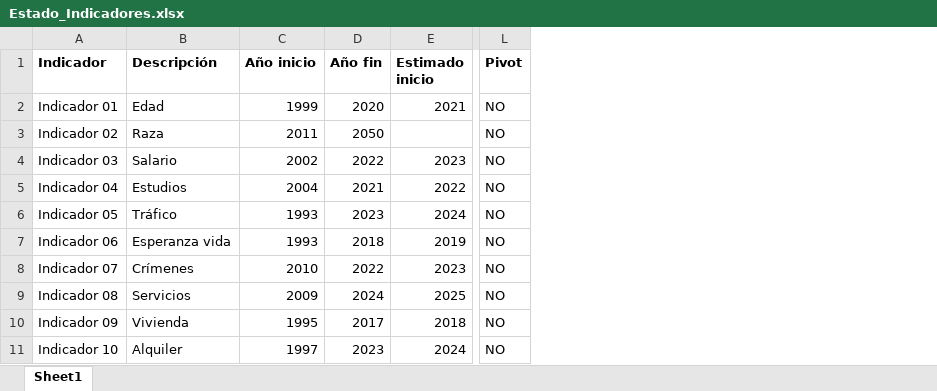
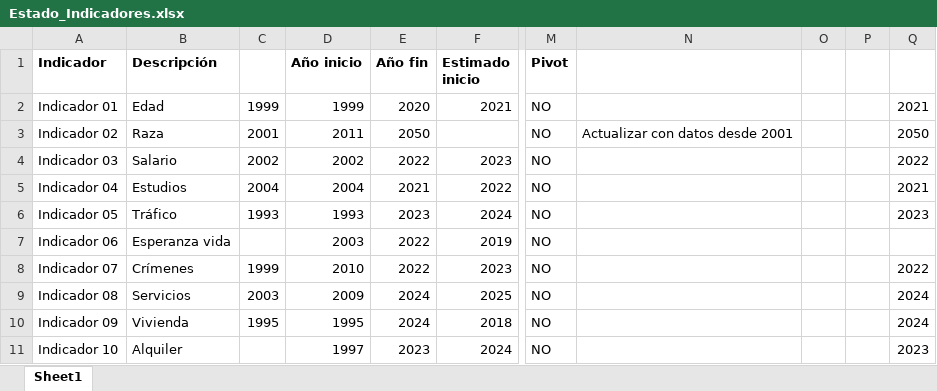
Before and after one commit to jgoncasu/UOC_TFM, an Excel workbook: Estado_Indicadores.xlsx, sheet Sheet1, drawn as a sheet; only a part is shown, gaps mark what is left out; values as stored, in another font and other column widths than the file's, no borders; addresses are those after the commit; the diff names each change by its address in the sheet, - before the commit and + after, or states it on an @@ line.

Commit message:
Indicador 3 - OK

```diff
--- a/Estado_Indicadores.xlsx (sheet Sheet1)
+++ b/Estado_Indicadores.xlsx (sheet Sheet1)
+column C, rows 2-10: 1999 | 2001 | 2002 | 2004 | 1993 |  | 1999 | 2003 | 1995
+column N, row 3: Actualizar con datos desde 2001
+column O, empty
+column P, empty
+column Q, rows 2-11: 2021 | 2050 | 2022 | 2021 | 2023 |  | 2022 | 2024 | 2024 | 2023
-D7 (Año inicio): 1993
+D7 (Año inicio): 2003
-E7 (Año fin): 2018
+E7 (Año fin): 2022
-E10 (Año fin): 2017
+E10 (Año fin): 2024
```
Also changed, not shown: 11 other files.
